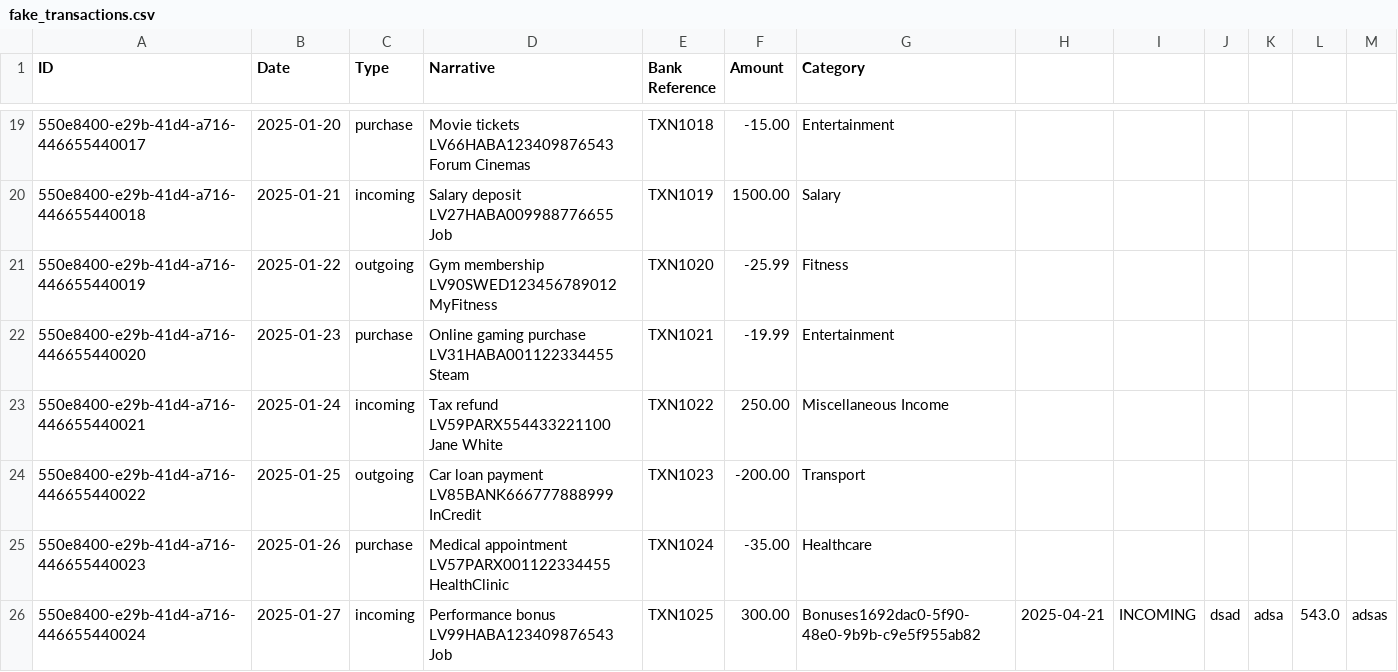
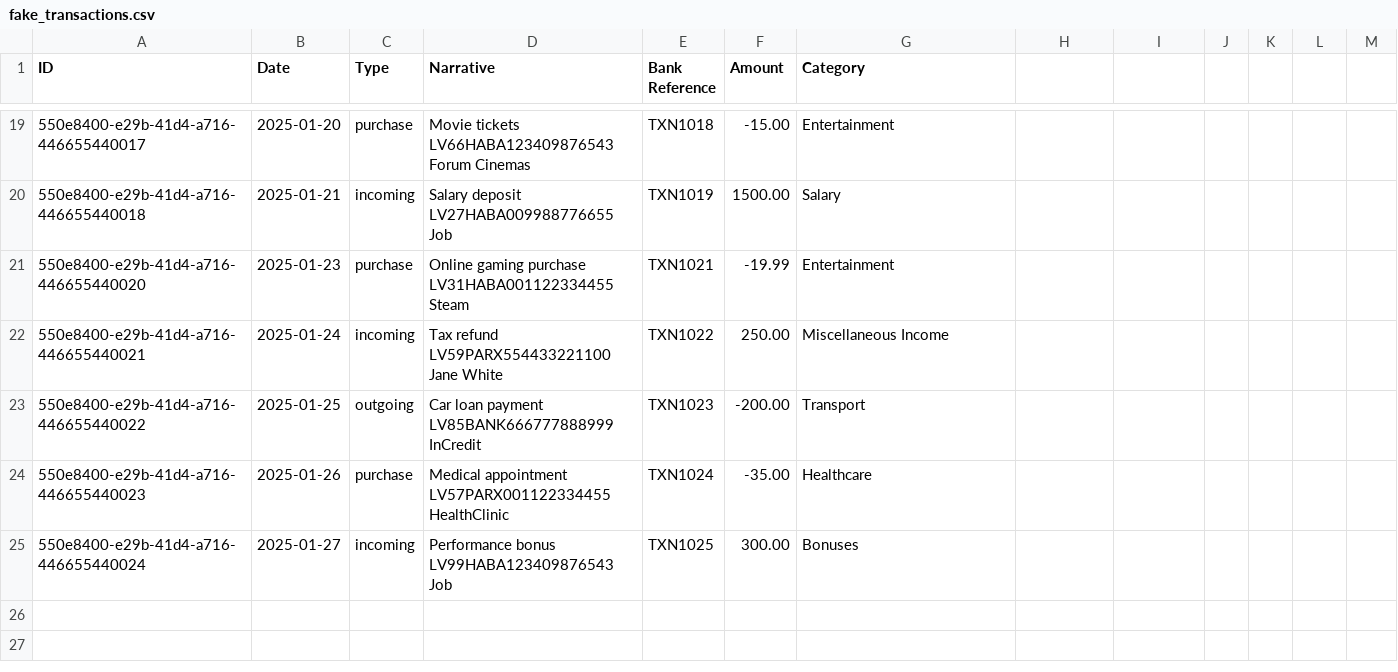
Before and after one commit to 23DP3RStab/josip-finance, a CSV file: data/fake_transactions.csv, drawn as a sheet; only a part is shown, gaps mark what is left out.

```diff
--- a/data/fake_transactions.csv
+++ b/data/fake_transactions.csv
@@ -20,3 +20,2 @@ ID,Date,Type,Narrative,Bank Reference,Amount,Category
 550e8400-e29b-41d4-a716-446655440018,2025-01-21,incoming,Salary deposit LV27HABA009988776655 Job,TXN1019,1500.00,Salary
-550e8400-e29b-41d4-a716-446655440019,2025-01-22,outgoing,Gym membership LV90SWED123456789012 MyFitness,TXN1020,-25.99,Fitness
 550e8400-e29b-41d4-a716-446655440020,2025-01-23,purchase,Online gaming purchase LV31HABA001122334455 Steam,TXN1021,-19.99,Entertainment
@@ -25,2 +24,2 @@ ID,Date,Type,Narrative,Bank Reference,Amount,Category
 550e8400-e29b-41d4-a716-446655440023,2025-01-26,purchase,Medical appointment LV57PARX001122334455 HealthClinic,TXN1024,-35.00,Healthcare
-550e8400-e29b-41d4-a716-446655440024,2025-01-27,incoming,Performance bonus LV99HABA123409876543 Job,TXN1025,300.00,Bonuses1692dac0-5f90-48e0-9b9b-c9e5f955ab82,2025-04-21,INCOMING,dsad,adsa,543.0,adsas
+550e8400-e29b-41d4-a716-446655440024,2025-01-27,incoming,Performance bonus LV99HABA123409876543 Job,TXN1025,300.00,Bonuses
```
Also changed, not shown: 2 other files.
